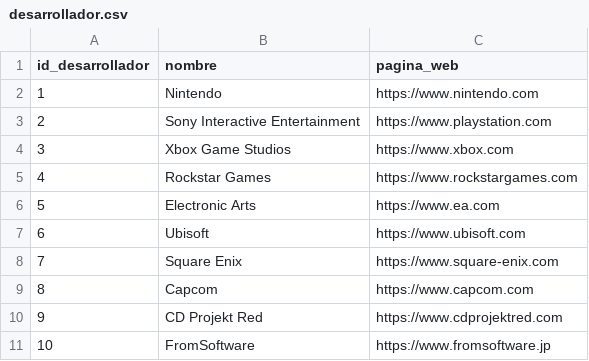
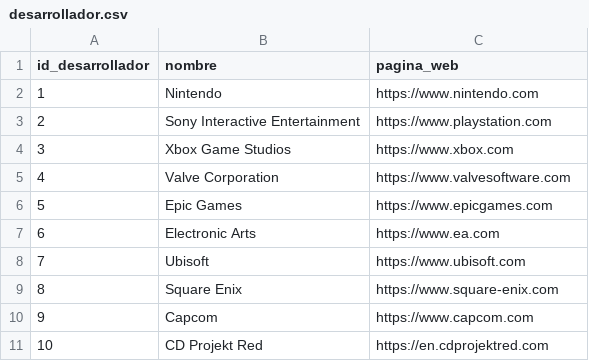
Before and after one commit to Jav-Var/catalogo_juegos_sql, a CSV file: Data csv/desarrollador.csv, drawn as a sheet; removed rows and columns are numbered as before the commit, all else as after; the diff names each change by its address in the sheet, - before the commit and + after, or states it on an @@ line.

```diff
--- a/Data csv/desarrollador.csv
+++ b/Data csv/desarrollador.csv
-row 5: 4 | Rockstar Games | https://www.rockstargames.com
+row 5: 4 | Valve Corporation | https://www.valvesoftware.com
+row 6: 5 | Epic Games | https://www.epicgames.com
@@ column A (id_desarrollador) renumbered between rows 7 and 11 @@
-C11 (pagina_web): https://www.cdprojektred.com
+C11 (pagina_web): https://en.cdprojektred.com
-row 11: 10 | FromSoftware | https://www.fromsoftware.jp
```
Also changed, not shown: Data csv/juego.csv, Data csv/plataforma_venta.csv, 6 other files.
